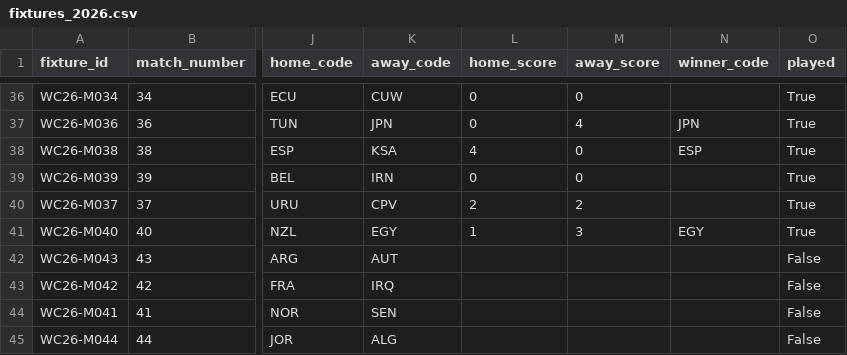
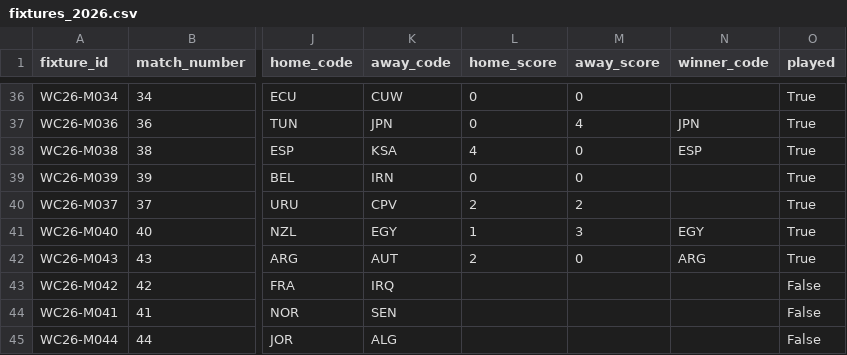
Before and after one commit to tj-chakravarthy/World-Cup-2026-Gap-Index, a CSV file: data/raw/fixtures_2026.csv, drawn as a sheet; only a part is shown, gaps mark what is left out; the diff names each change by its address in the sheet, - before the commit and + after, or states it on an @@ line.

Commit message:
data: live update 2026-06-22T20:07:48Z

```diff
--- a/data/raw/fixtures_2026.csv
+++ b/data/raw/fixtures_2026.csv
-L42 (home_score): (empty)
+L42 (home_score): 2
-M42 (away_score): (empty)
+M42 (away_score): 0
-N42 (winner_code): (empty)
+N42 (winner_code): ARG
-O42 (played): False
+O42 (played): True
```
Also changed, not shown: 13 other files.
